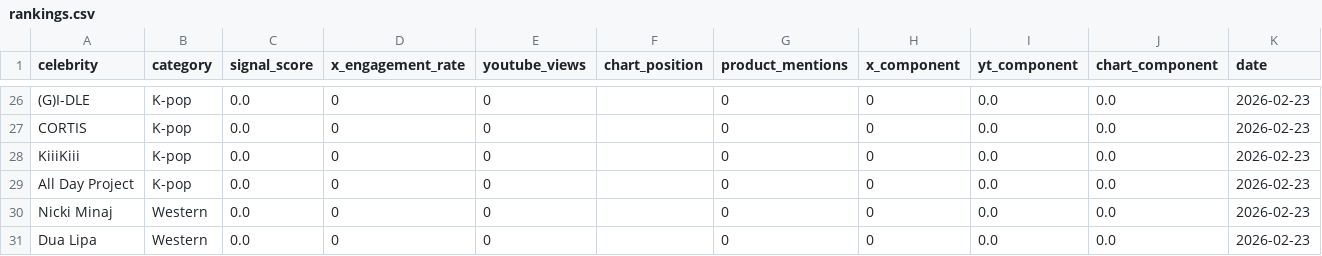
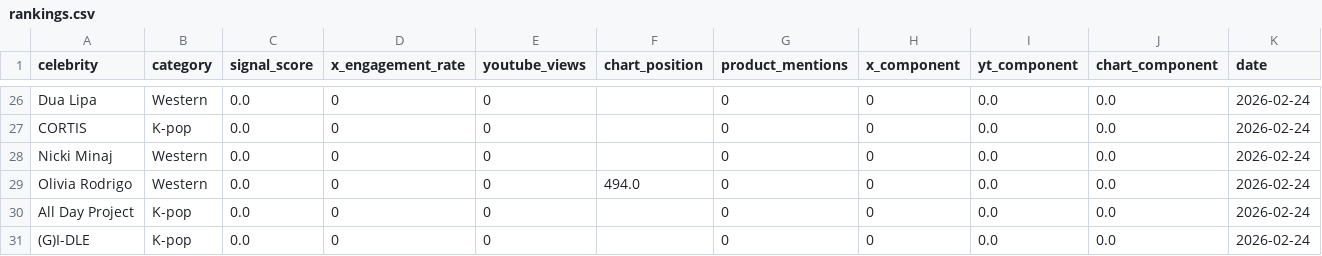
Before and after one commit to helloemzy/fandom-tracker, a CSV file: data/rankings.csv, drawn as a sheet; only a part is shown, gaps mark what is left out; removed rows and columns are numbered as before the commit, all else as after; the diff covers the shown part only; the diff names each change by its address in the sheet, - before the commit and + after, or states it on an @@ line.

```diff
--- a/data/rankings.csv
+++ b/data/rankings.csv
-A26 (celebrity): (G)I-DLE
+A26 (celebrity): Dua Lipa
-B26 (category): K-pop
+B26 (category): Western
-K26:K28 (date): 2026-02-23
+K26:K28 (date): 2026-02-24
-A28 (celebrity): KiiiKiii
+A28 (celebrity): Nicki Minaj
-B28 (category): K-pop
+B28 (category): Western
+row 29: Olivia Rodrigo | Western | 0.0 | 0 | 0 | 494.0 | 0 | 0 | 0.0 | 0.0 | 2026-02-24
-K30 (date): 2026-02-23
+K30 (date): 2026-02-24
-row 30: Nicki Minaj | Western | 0.0 | 0 | 0 |  | 0 | 0 | 0.0 | 0.0 | 2026-02-23
-A31 (celebrity): Dua Lipa
+A31 (celebrity): (G)I-DLE
-B31 (category): Western
+B31 (category): K-pop
-K31 (date): 2026-02-23
+K31 (date): 2026-02-24
```
Also changed, not shown: 4 added rows, 4 removed rows and 65 edited cells elsewhere in this file, data/youtube_data.csv.
